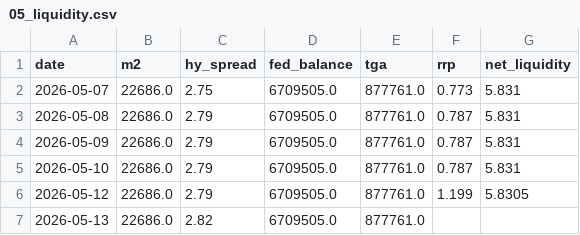
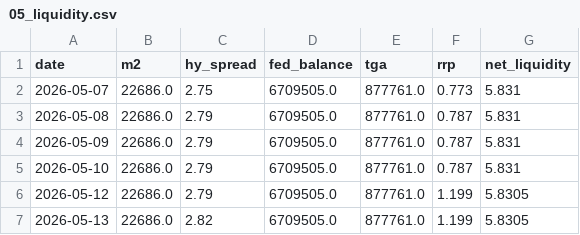
Before and after one commit to Koichi-Shigihara2/Adjusted-EPS-Analyzer, a CSV file: docs/market-monitor/macro-pulse/data/05_liquidity.csv, drawn as a sheet.

Commit message:
fix: 05_liquidity 5/13行のnet_liquidity空欄を前日値で補完

```diff
--- a/docs/market-monitor/macro-pulse/data/05_liquidity.csv
+++ b/docs/market-monitor/macro-pulse/data/05_liquidity.csv
@@ -6,2 +6,2 @@ date,m2,hy_spread,fed_balance,tga,rrp,net_liquidity
 2026-05-12,22686.0,2.79,6709505.0,877761.0,1.199,5.8305
-2026-05-13,22686.0,2.82,6709505.0,877761.0,,
+2026-05-13,22686.0,2.82,6709505.0,877761.0,1.199,5.8305
```
